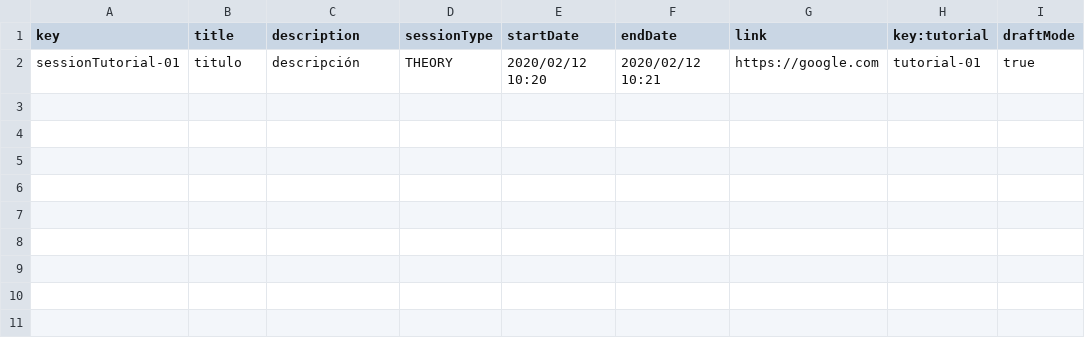
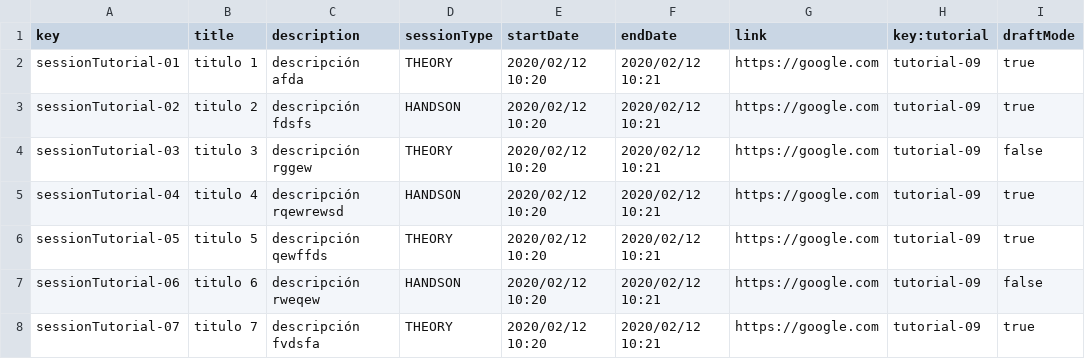
Before and after one commit to marizqlav/Acme-L3-C1.04.14, a CSV file: src/main/webapp/WEB-INF/resources/sample-data/sessionTutorial.csv, drawn as a sheet.

Commit message:
session tutorial show test

```diff
--- a/src/main/webapp/WEB-INF/resources/sample-data/sessionTutorial.csv
+++ b/src/main/webapp/WEB-INF/resources/sample-data/sessionTutorial.csv
@@ -1,2 +1,8 @@
 key,title,description,sessionType,startDate,endDate,link,key:tutorial,draftMode
-sessionTutorial-01, titulo, descripción, THEORY, 2020/02/12 10:20, 2020/02/12 10:21,https://google.com,tutorial-01,true
+sessionTutorial-01, titulo 1, descripción afda, THEORY, 2020/02/12 10:20, 2020/02/12 10:21,https://google.com,tutorial-09,true
+sessionTutorial-02, titulo 2, descripción fdsfs, HANDSON, 2020/02/12 10:20, 2020/02/12 10:21,https://google.com,tutorial-09,true
+sessionTutorial-03, titulo 3, descripción rggew, THEORY, 2020/02/12 10:20, 2020/02/12 10:21,https://google.com,tutorial-09,false
+sessionTutorial-04, titulo 4, descripción rqewrewsd, HANDSON, 2020/02/12 10:20, 2020/02/12 10:21,https://google.com,tutorial-09,true
+sessionTutorial-05, titulo 5, descripción  qewffds, THEORY, 2020/02/12 10:20, 2020/02/12 10:21,https://google.com,tutorial-09,true
+sessionTutorial-06, titulo 6, descripción rweqew, HANDSON, 2020/02/12 10:20, 2020/02/12 10:21,https://google.com,tutorial-09,false
+sessionTutorial-07, titulo 7, descripción fvdsfa, THEORY, 2020/02/12 10:20, 2020/02/12 10:21,https://google.com,tutorial-09,true
```
Also changed, not shown: 2 other files.
